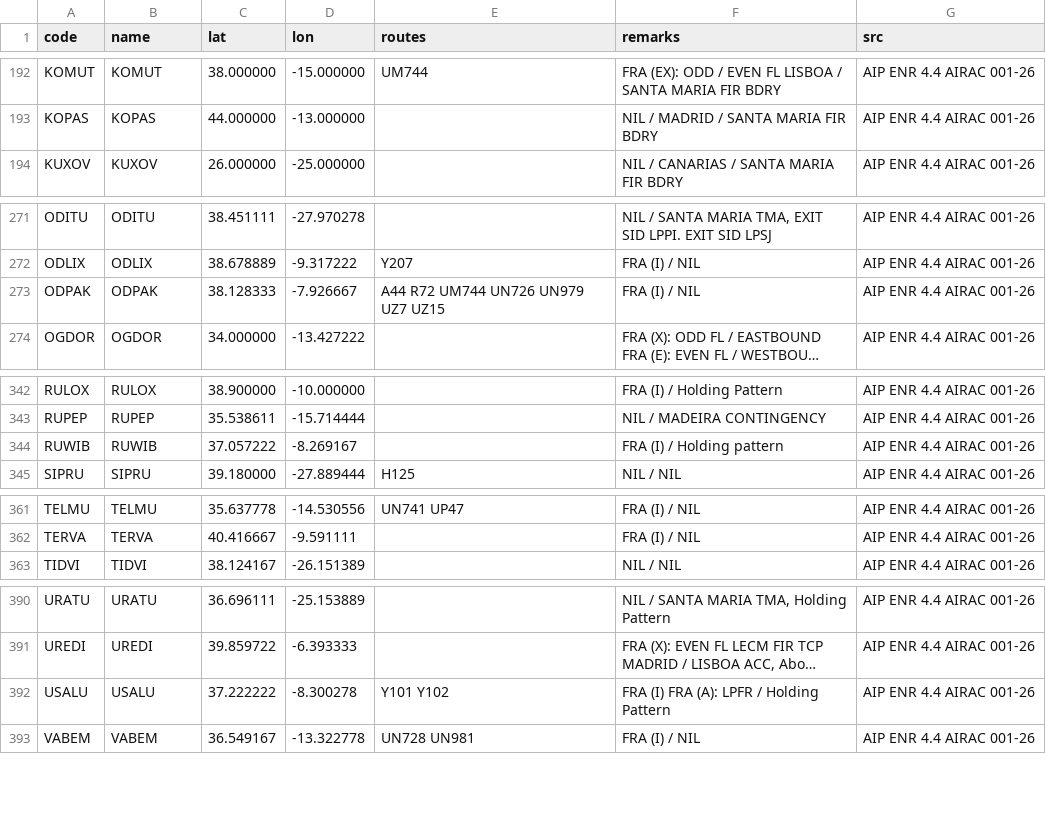
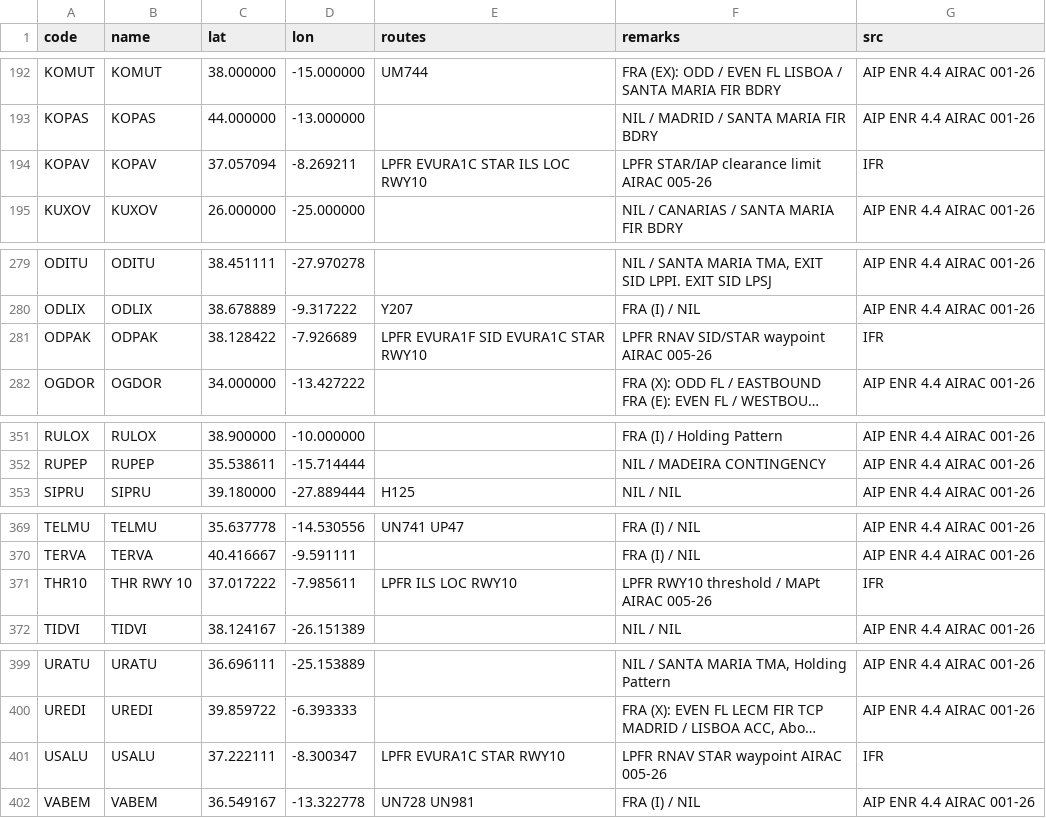
Before and after one commit to AlexandreMoiteiro/briefings-next, a CSV file: public/legacy/data/IFR_POINTS.csv, drawn as a sheet; only a part is shown, gaps mark what is left out; long unchanged cells end in …; removed rows and columns are numbered as before the commit, all else as after; the diff covers the shown part only; the diff names each change by its address in the sheet, - before the commit and + after, or states it on an @@ line.

```diff
--- a/public/legacy/data/IFR_POINTS.csv
+++ b/public/legacy/data/IFR_POINTS.csv
+row 194: KOPAV | KOPAV | 37.057094 | -8.269211 | LPFR EVURA1C STAR ILS LOC RWY10 | LPFR STAR/IAP clearance limit AIRAC 005-26 | IFR
-C281 (lat): 38.128333
+C281 (lat): 38.128422
-D281 (lon): -7.926667
+D281 (lon): -7.926689
-E281 (routes): A44 R72 UM744 UN726 UN979 UZ7 UZ15
+E281 (routes): LPFR EVURA1F SID EVURA1C STAR RWY10
-F281 (remarks): FRA (I) / NIL
+F281 (remarks): LPFR RNAV SID/STAR waypoint AIRAC 005-26
-G281 (src): AIP ENR 4.4 AIRAC 001-26
+G281 (src): IFR
-row 344: RUWIB | RUWIB | 37.057222 | -8.269167 |  | FRA (I) / Holding pattern | AIP ENR 4.4 AIRAC 001-26
+row 371: THR10 | THR RWY 10 | 37.017222 | -7.985611 | LPFR ILS LOC RWY10 | LPFR RWY10 threshold / MAPt AIRAC 005-26 | IFR
-C401 (lat): 37.222222
+C401 (lat): 37.222111
-D401 (lon): -8.300278
+D401 (lon): -8.300347
-E401 (routes): Y101 Y102
+E401 (routes): LPFR EVURA1C STAR RWY10
-F401 (remarks): FRA (I) FRA (A): LPFR / Holding Pattern
+F401 (remarks): LPFR RNAV STAR waypoint AIRAC 005-26
-G401 (src): AIP ENR 4.4 AIRAC 001-26
+G401 (src): IFR
```
Also changed, not shown: 9 added rows, 1 removed row, 65 moved rows and 9 edited cells elsewhere in this file, 29 other files.
